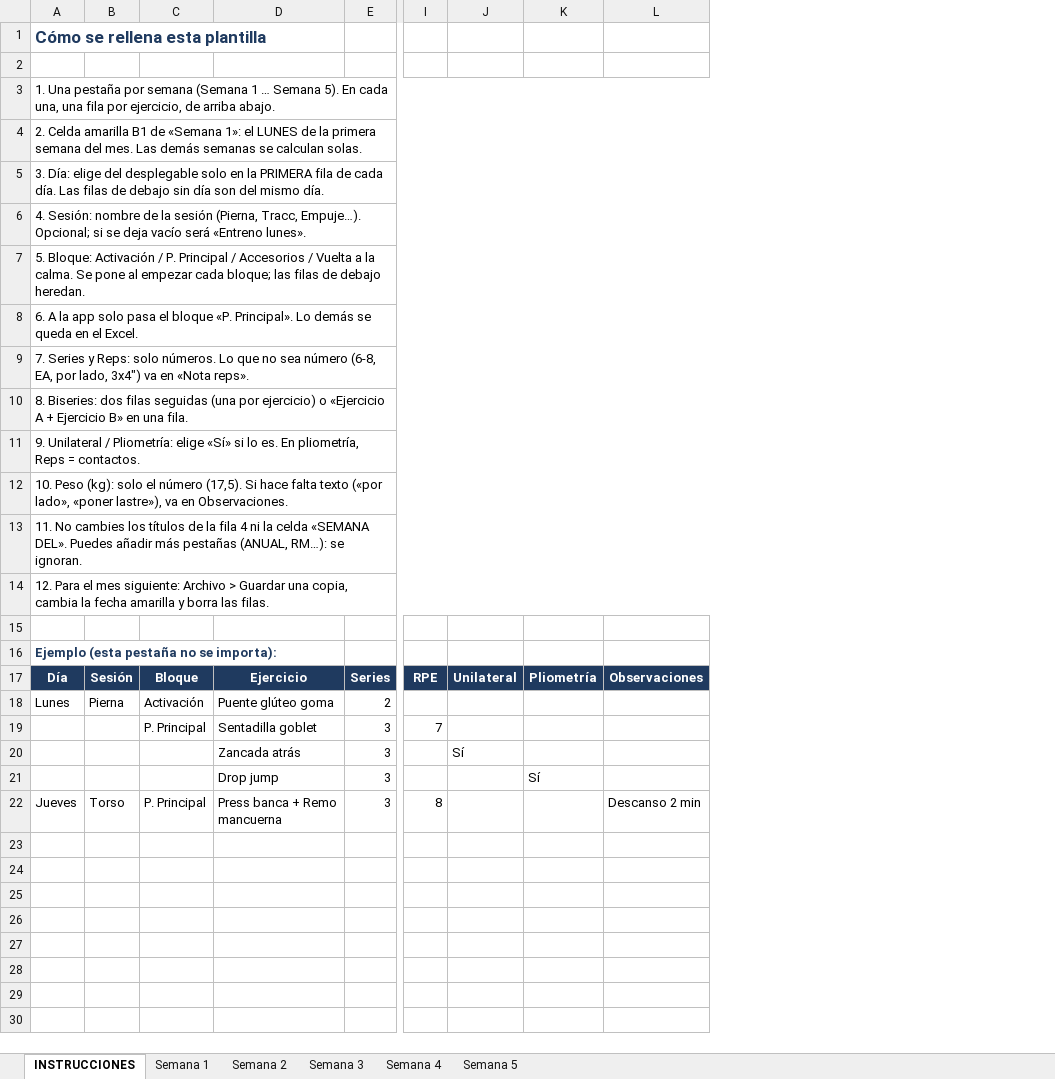
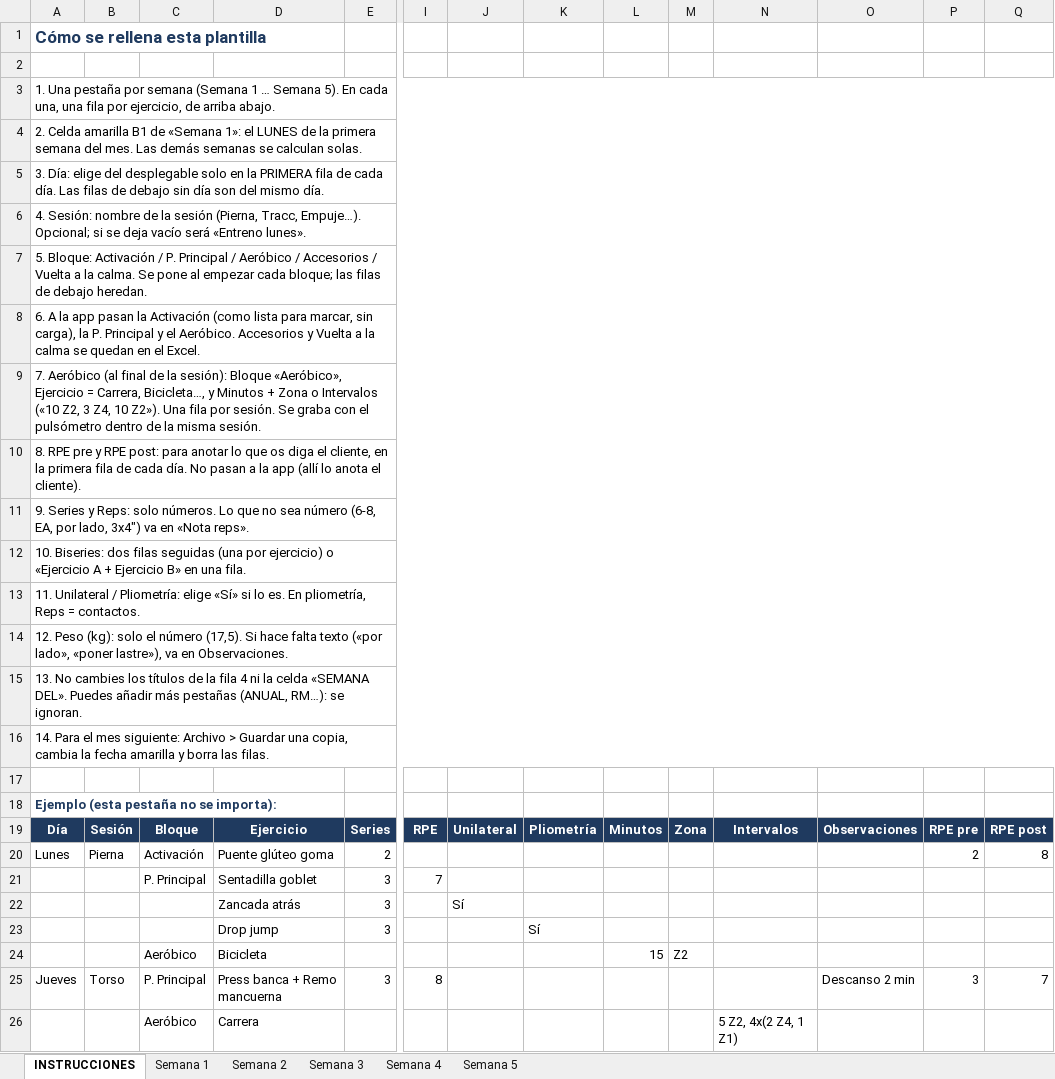
Before and after one commit to ivanmanzanequediazt/IMDTraining, an Excel workbook: plantillas/PLANTILLA_CLIENTE.xlsx, sheet INSTRUCCIONES, drawn as a sheet; only a part is shown, gaps mark what is left out; values as stored, in another font and other column widths than the file's, no borders; rows hold the shown columns only; the diff names each change by its address in the sheet, - before the commit and + after, or states it on an @@ line.

```diff
--- a/plantillas/PLANTILLA_CLIENTE.xlsx (sheet INSTRUCCIONES)
+++ b/plantillas/PLANTILLA_CLIENTE.xlsx (sheet INSTRUCCIONES)
+column L, row 19: Minutos
+column M, row 19: Zona
+column N, row 19: Intervalos
+column P, rows 19-20: RPE pre | 2; row 25: 3
+column Q, rows 19-20: RPE post | 8; row 25: 7
-A7: …Principal / Accesorios /…
+A7: …Principal / Aeróbico / Accesorios /…
-A8: …la app solo pasa el bloque «P. Principal». Lo demás se queda en el…
+A8: …la app pasan la Activación (como lista para marcar, sin carga), la P. Principal y el Aeróbico. Accesorios y Vuelta a la calma se quedan en el…
-A9: 7. Series y Reps: solo números. Lo que no sea número (6-8, EA, por lado, 3x4") va en «Nota reps».
+A9: 7. Aeróbico (al final de la sesión): Bloque «Aeróbico», Ejercicio = Carrera, Bicicleta…, y Minutos + Zona o Intervalos («10 Z2, 3 Z4, 10 Z2»). Una fila por sesión. Se graba con el pulsómetro dentro de la misma sesión.
-A10: 8. Biseries: dos filas seguidas (una por ejercicio) o «Ejercicio A + Ejercicio B» en una fila.
+A10: 8. RPE pre y RPE post: para anotar lo que os diga el cliente, en la primera fila de cada día. No pasan a la app (allí lo anota el cliente).
-A11: 9. Unilateral / Pliometría: elige «Sí» si lo es. En pliometría, Reps = contactos.
+A11: 9. Series y Reps: solo números. Lo que no sea número (6-8, EA, por lado, 3x4") va en «Nota reps».
-A12: 10. Peso (kg): solo el número (17,5). Si hace falta texto («por lado», «poner lastre»), va en Observaciones.
+A12: 10. Biseries: dos filas seguidas (una por ejercicio) o «Ejercicio A + Ejercicio B» en una fila.
-A13: 11. No cambies los títulos de la fila 4 ni la celda «SEMANA DEL». Puedes añadir más pestañas (ANUAL, RM…): se ignoran.
+A13: 11. Unilateral / Pliometría: elige «Sí» si lo es. En pliometría, Reps = contactos.
-A14: 12. Para el mes siguiente: Archivo > Guardar una copia, cambia la fecha amarilla y borra las filas.
+A14: 12. Peso (kg): solo el número (17,5). Si hace falta texto («por lado», «poner lastre»), va en Observaciones.
+row 15: 13. No cambies los títulos de la fila 4 ni la celda «SEMANA DEL». Puedes añadir más pestañas (ANUAL, RM…): se ignoran.
+row 16: 14. Para el mes siguiente: Archivo > Guardar una copia, cambia la fecha amarilla y borra las filas.
+row 24:  |  | Aeróbico | Bicicleta |  |  |  |  | 15 | Z2
+row 26:  |  | Aeróbico | Carrera |  |  |  |  |  |  | 5 Z2, 4x(2 Z4, 1 Z1)
```
Also changed, not shown: sheet Semana 1, sheet Semana 2, sheet Semana 3, sheet Semana 4, sheet Semana 5, plantillas/PLANTILLA_PAREJA.xlsx, 5 other files.
